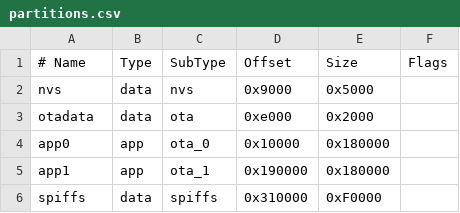
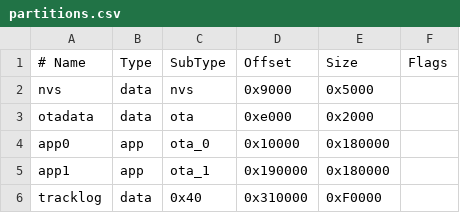
Before and after one commit to mosanwan/smart_sup, a CSV file: firmware/esp32/partitions.csv, drawn as a sheet.

```diff
--- a/firmware/esp32/partitions.csv
+++ b/firmware/esp32/partitions.csv
@@ -5,2 +5,2 @@ app0,     app,  ota_0,   0x10000, 0x180000,
 app1,     app,  ota_1,   0x190000,0x180000,
-spiffs,   data, spiffs,  0x310000,0xF0000,
+tracklog, data, 0x40,    0x310000,0xF0000,
```
Also changed, not shown: 32 other files.
